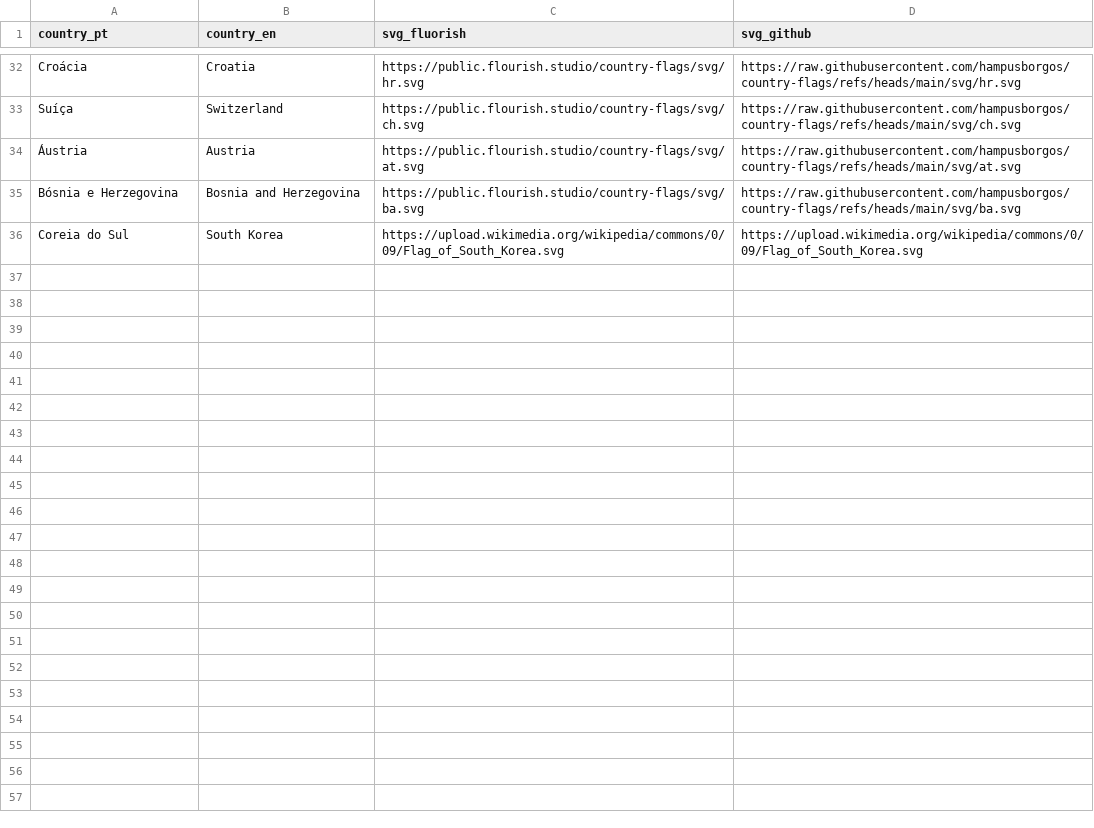
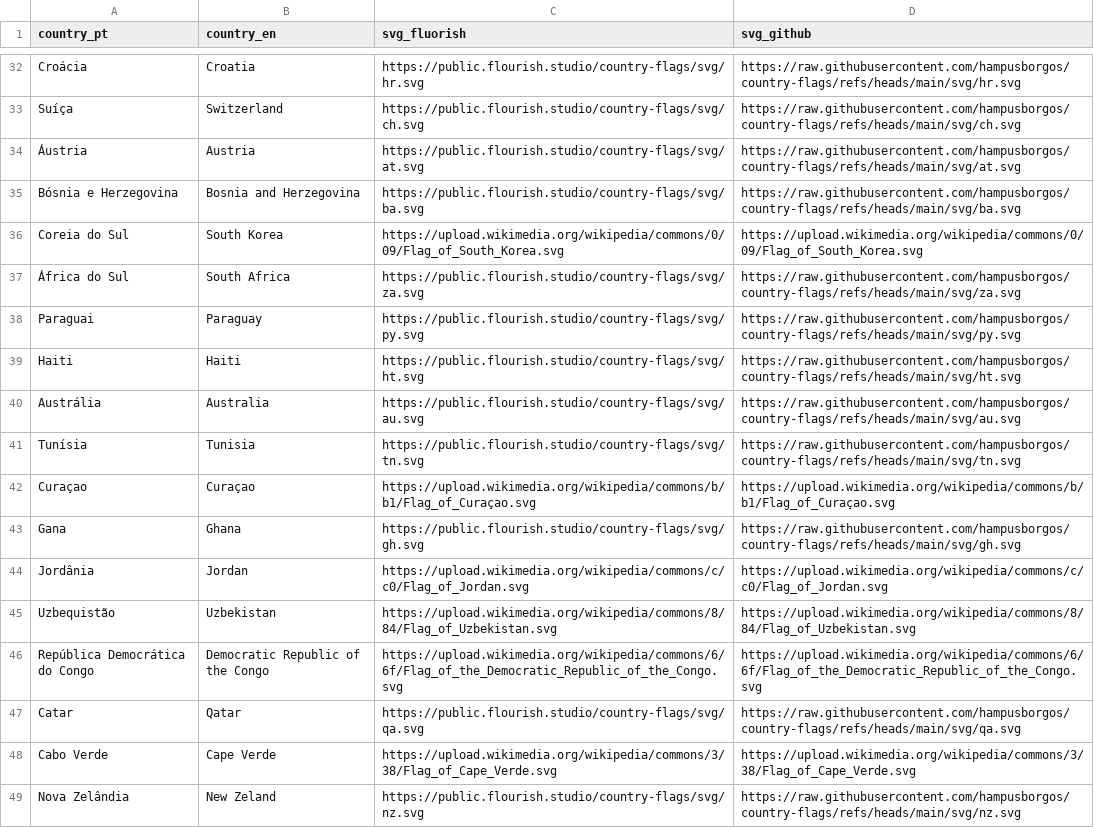
Before and after one commit to BrazilianFootball/WorldCup2026, a CSV file: docs/images/flags/flag.csv, drawn as a sheet; only a part is shown, gaps mark what is left out; the diff names each change by its address in the sheet, - before the commit and + after, or states it on an @@ line.

```diff
--- a/docs/images/flags/flag.csv
+++ b/docs/images/flags/flag.csv
+row 37: África do Sul | South Africa | https://public.flourish.studio/country-flags/svg/za.svg | https://raw.githubusercontent.com/hampusborgos/country-flags/refs/heads/main/svg/za.svg
+row 38: Paraguai | Paraguay | https://public.flourish.studio/country-flags/svg/py.svg | https://raw.githubusercontent.com/hampusborgos/country-flags/refs/heads/main/svg/py.svg
+row 39: Haiti | Haiti | https://public.flourish.studio/country-flags/svg/ht.svg | https://raw.githubusercontent.com/hampusborgos/country-flags/refs/heads/main/svg/ht.svg
+row 40: Austrália | Australia | https://public.flourish.studio/country-flags/svg/au.svg | https://raw.githubusercontent.com/hampusborgos/country-flags/refs/heads/main/svg/au.svg
+row 41: Tunísia | Tunisia | https://public.flourish.studio/country-flags/svg/tn.svg | https://raw.githubusercontent.com/hampusborgos/country-flags/refs/heads/main/svg/tn.svg
+row 42: Curaçao | Curaçao | https://upload.wikimedia.org/wikipedia/commons/b/b1/Flag_of_Curaçao.svg | https://upload.wikimedia.org/wikipedia/commons/b/b1/Flag_of_Curaçao.svg
+row 43: Gana | Ghana | https://public.flourish.studio/country-flags/svg/gh.svg | https://raw.githubusercontent.com/hampusborgos/country-flags/refs/heads/main/svg/gh.svg
+row 44: Jordânia | Jordan | https://upload.wikimedia.org/wikipedia/commons/c/c0/Flag_of_Jordan.svg | https://upload.wikimedia.org/wikipedia/commons/c/c0/Flag_of_Jordan.svg
+row 45: Uzbequistão | Uzbekistan | https://upload.wikimedia.org/wikipedia/commons/8/84/Flag_of_Uzbekistan.svg | https://upload.wikimedia.org/wikipedia/commons/8/84/Flag_of_Uzbekistan.svg
+row 46: República Democrática do Congo | Democratic Republic of the Congo | https://upload.wikimedia.org/wikipedia/commons/6/6f/Flag_of_the_Democratic_Republic_of_the_Congo.svg | https://upload.wikimedia.org/wikipedia/commons/6/6f/Flag_of_the_Democratic_Republic_of_the_Congo.svg
+row 47: Catar | Qatar | https://public.flourish.studio/country-flags/svg/qa.svg | https://raw.githubusercontent.com/hampusborgos/country-flags/refs/heads/main/svg/qa.svg
+row 48: Cabo Verde | Cape Verde | https://upload.wikimedia.org/wikipedia/commons/3/38/Flag_of_Cape_Verde.svg | https://upload.wikimedia.org/wikipedia/commons/3/38/Flag_of_Cape_Verde.svg
+row 49: Nova Zelândia | New Zeland | https://public.flourish.studio/country-flags/svg/nz.svg | https://raw.githubusercontent.com/hampusborgos/country-flags/refs/heads/main/svg/nz.svg
```
Also changed, not shown: 5 other files.
